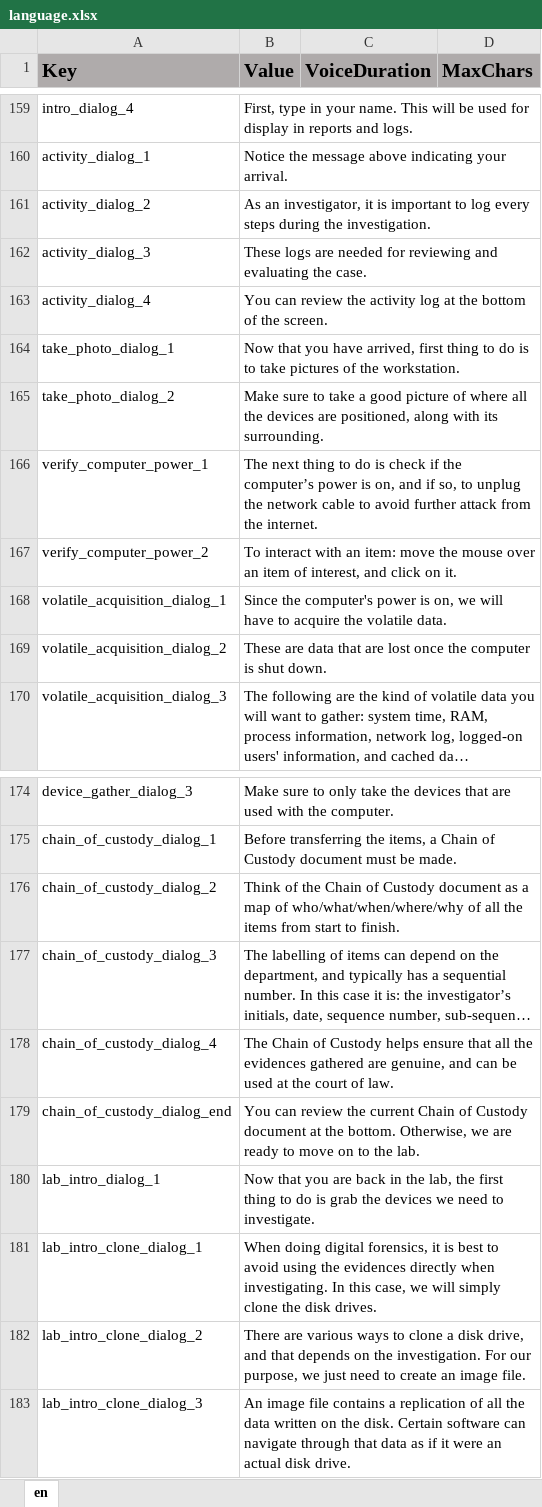
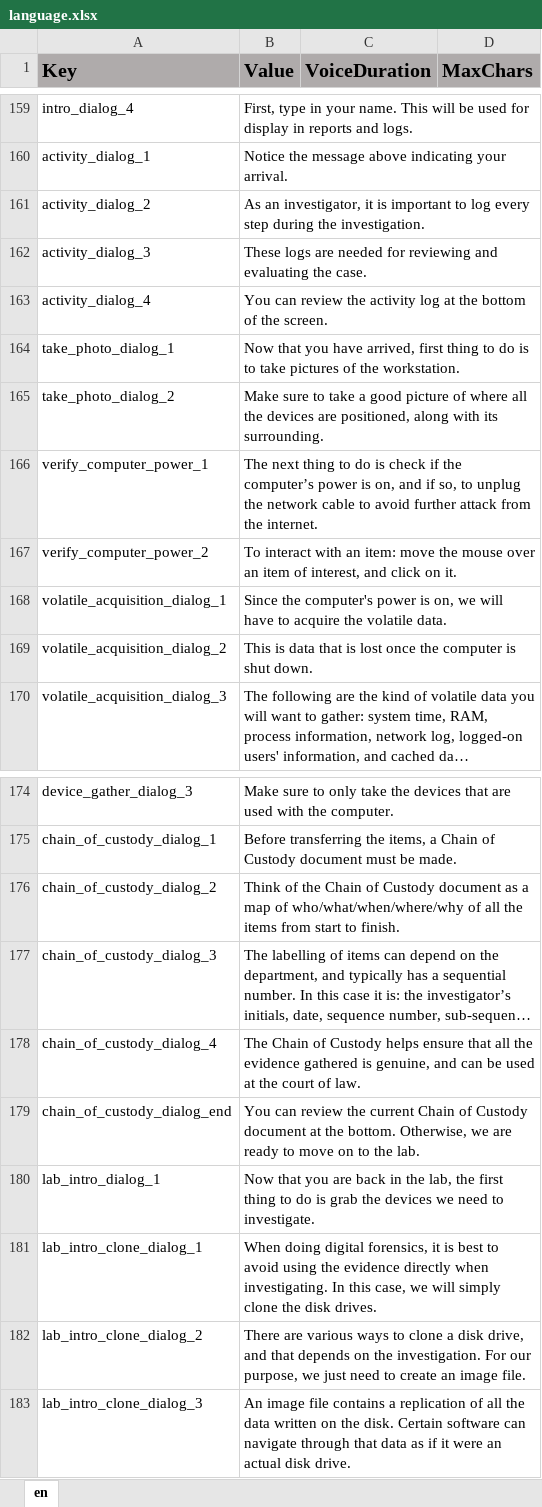
Before and after one commit to ddionisio/LL_CBBY, an Excel workbook: Language/language.xlsx, sheet en, drawn as a sheet; only a part is shown, gaps mark what is left out; long unchanged cells end in …; values as stored, in another font and other column widths than the file's, no borders; the diff names each change by its address in the sheet, - before the commit and + after, or states it on an @@ line.

```diff
--- a/Language/language.xlsx (sheet en)
+++ b/Language/language.xlsx (sheet en)
-B161 (Value): …log every steps during the…
+B161 (Value): …log every step during the…
-B169 (Value): These are data that are lost once…
+B169 (Value): This is data that is lost once…
-B178 (Value): …all the evidences gathered are genuine, and…
+B178 (Value): …all the evidence gathered is genuine, and…
-B181 (Value): …using the evidences directly when…
+B181 (Value): …using the evidence directly when…
```
Also changed, not shown: 5 other files.
